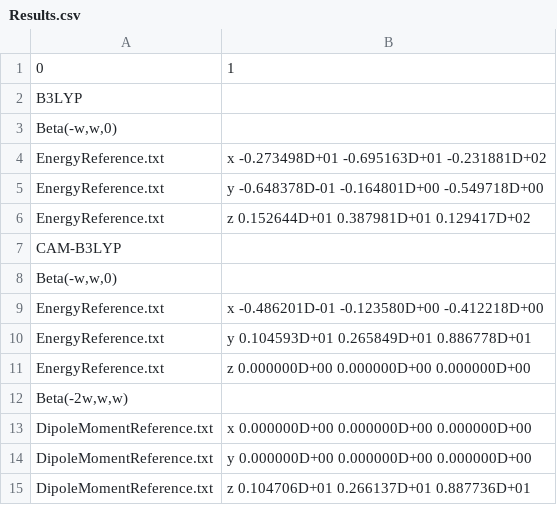
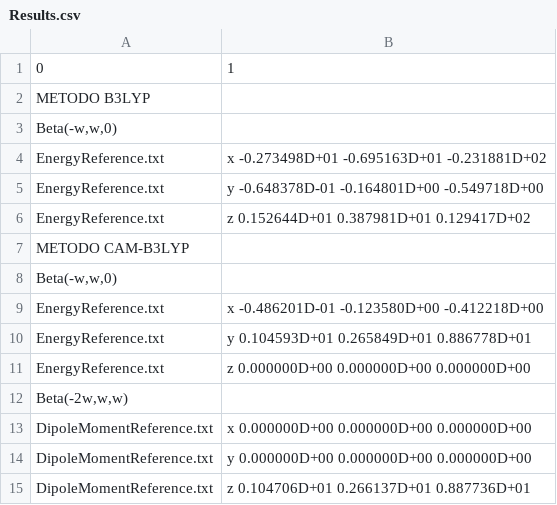
Before and after one commit to florincy/NLO, a CSV file: Code/Results.csv, drawn as a sheet.

```diff
--- a/Code/Results.csv
+++ b/Code/Results.csv
@@ -1,3 +1,3 @@
 0,1
-B3LYP,
+METODO B3LYP,
 "Beta(-w,w,0)",
@@ -6,3 +6,3 @@ EnergyReference.txt,   y         -0.648378D-01     -0.164801D+00     -0.549718D+
 EnergyReference.txt,   z          0.152644D+01      0.387981D+01      0.129417D+02
-CAM-B3LYP,
+METODO CAM-B3LYP,
 "Beta(-w,w,0)",
```
Also changed, not shown: Code/Results2.csv, 2 other files.
